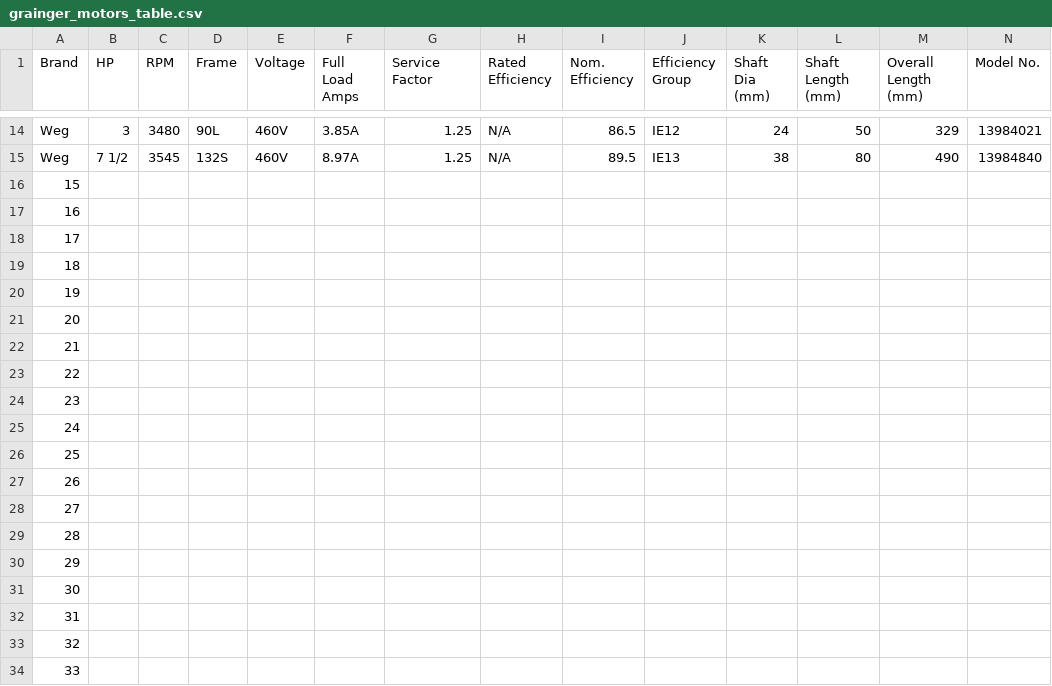
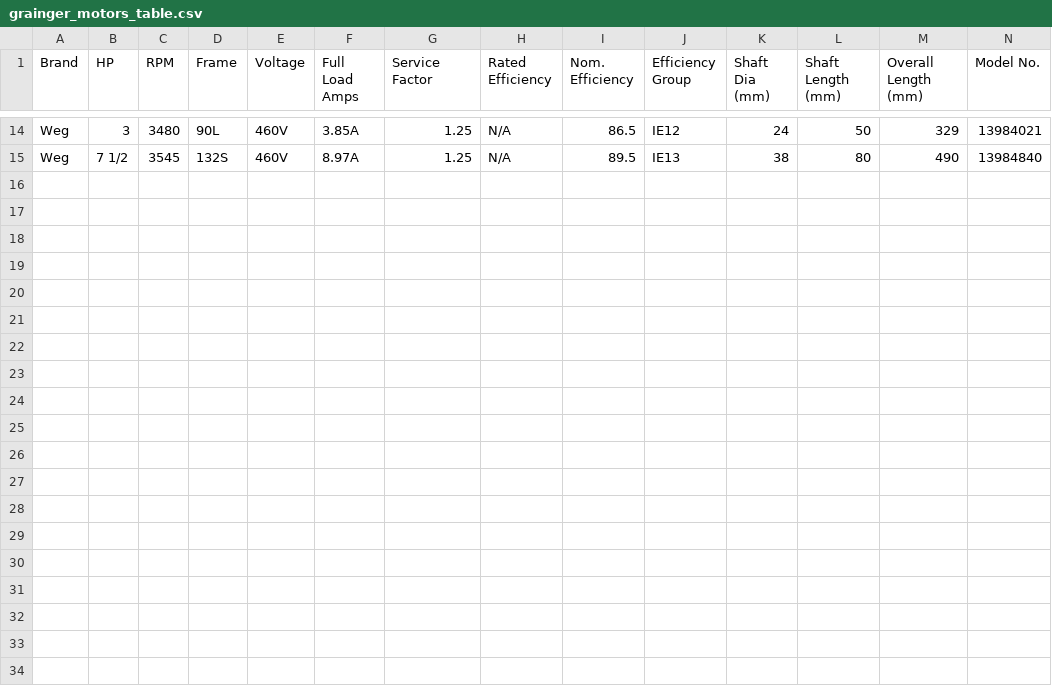
Before and after one commit to alexajimenez24/Sparkhacks-2026, a CSV file: grainger_motors_table.csv, drawn as a sheet; only a part is shown, gaps mark what is left out; rows hold the shown columns only; the diff covers the shown part only; the diff names each change by its address in the sheet, - before the commit and + after, or states it on an @@ line.

Commit message:
Update grainger_motors_table.csv with new data
Removed empty rows and added header with motor specifications.

```diff
--- a/grainger_motors_table.csv
+++ b/grainger_motors_table.csv
-row 16: 15
-row 17: 16
-row 18: 17
-row 19: 18
-row 20: 19
-row 21: 20
-row 22: 21
-row 23: 22
-row 24: 23
-row 25: 24
-row 26: 25
-row 27: 26
-row 28: 27
-row 29: 28
-row 30: 29
-row 31: 30
-row 32: 31
-row 33: 32
-row 34: 33
```
Also changed, not shown: 14 removed rows elsewhere in this file.
